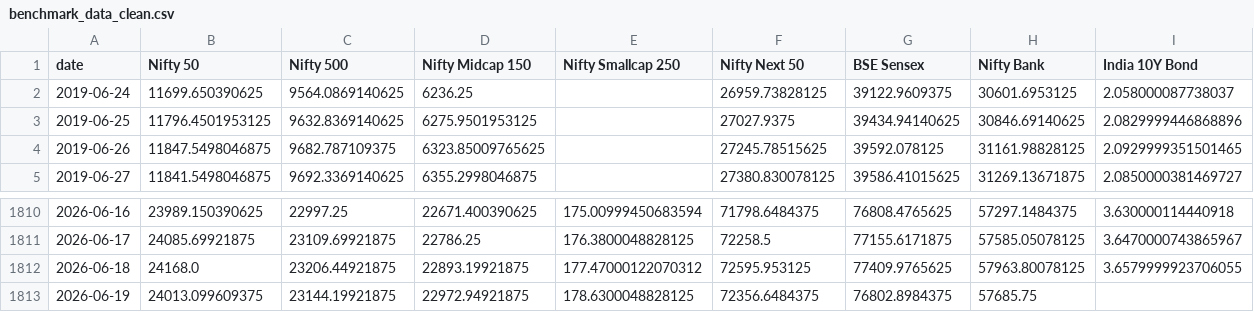
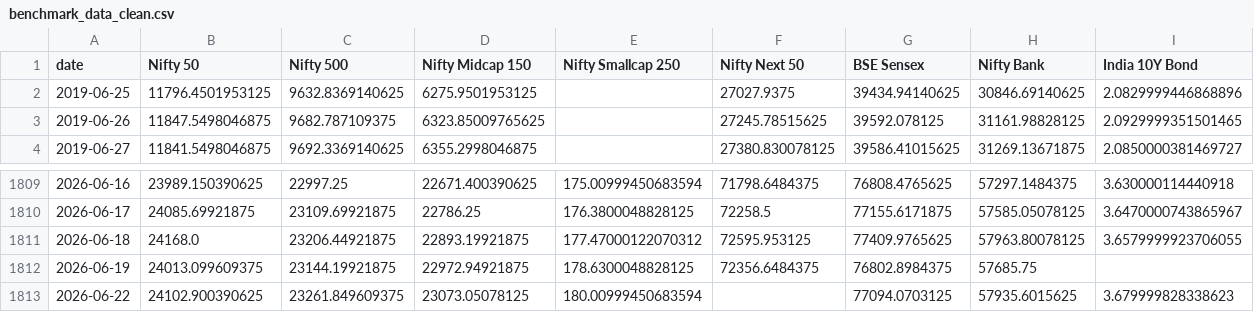
Before and after one commit to krishyadav-dev/Mutual_Fund_Dashboard, a CSV file: data/cleaned/benchmark_data_clean.csv, drawn as a sheet; only a part is shown, gaps mark what is left out.

```diff
--- a/data/cleaned/benchmark_data_clean.csv
+++ b/data/cleaned/benchmark_data_clean.csv
@@ -1,3 +1,2 @@
 date,Nifty 50,Nifty 500,Nifty Midcap 150,Nifty Smallcap 250,Nifty Next 50,BSE Sensex,Nifty Bank,India 10Y Bond
-2019-06-24,11699.650390625,9564.0869140625,6236.25,,26959.73828125,39122.9609375,30601.6953125,2.058000087738037
 2019-06-25,11796.4501953125,9632.8369140625,6275.9501953125,,27027.9375,39434.94140625,30846.69140625,2.0829999446868896
@@ -1813 +1812,2 @@ date,Nifty 50,Nifty 500,Nifty Midcap 150,Nifty Smallcap 250,Nifty Next 50,BSE Se
 2026-06-19,24013.099609375,23144.19921875,22972.94921875,178.6300048828125,72356.6484375,76802.8984375,57685.75,
+2026-06-22,24102.900390625,23261.849609375,23073.05078125,180.00999450683594,,77094.0703125,57935.6015625,3.679999828338623
```
Also changed, not shown: data/cleaned/aum_and_ter_clean.csv, data/cleaned/scheme_profiles_clean.csv, 15 other files.
